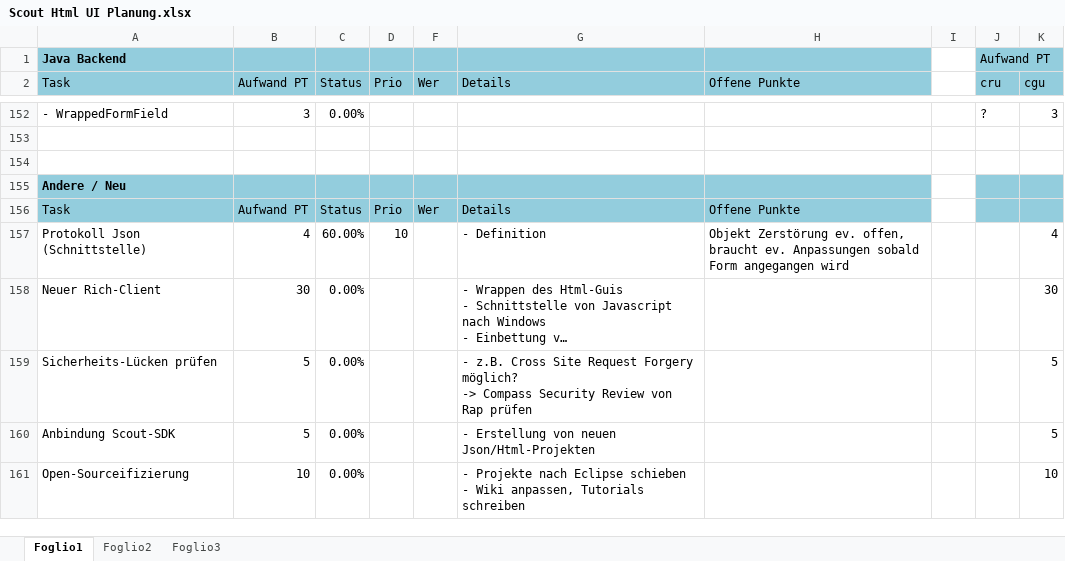
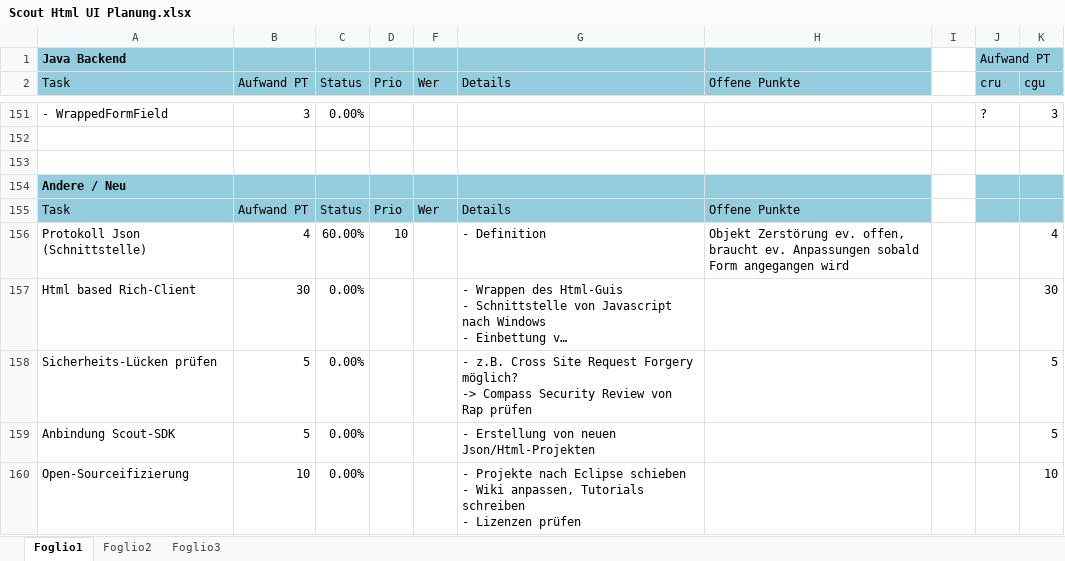
Before and after one commit to eclipse-scout/scout.rt, an Excel workbook: org.eclipse.scout.rt.ui.html/org.eclipse.scout.rt.ui.json/docs/project_mgmt/Scout Html UI Planung.xlsx, sheet Foglio1, drawn as a sheet; only a part is shown, gaps mark what is left out; long unchanged cells end in …; values as stored, in another font and other column widths than the file's, no borders; conditional formats not drawn; addresses are those after the commit; ↵ is a line break in a cell; the diff covers the shown part only; the diff names each change by its address in the sheet, - before the commit and + after, or states it on an @@ line.

Commit message:
HtmlUi: Planning updated

```diff
--- a/org.eclipse.scout.rt.ui.html/org.eclipse.scout.rt.ui.json/docs/project_mgmt/Scout Html UI Planung.xlsx (sheet Foglio1)
+++ b/org.eclipse.scout.rt.ui.html/org.eclipse.scout.rt.ui.json/docs/project_mgmt/Scout Html UI Planung.xlsx (sheet Foglio1)
-A157 (Task): Neuer Rich-Client
+A157 (Task): Html based Rich-Client
-G160 (Details): …Tutorials schreiben
+G160 (Details): …Tutorials schreiben ↵ - Lizenzen prüfen
```
Also changed, not shown: 2 added rows, 3 removed rows, 5 edited cells and cell formats elsewhere in this sheet, formulas that keep their value, hidden cells.
